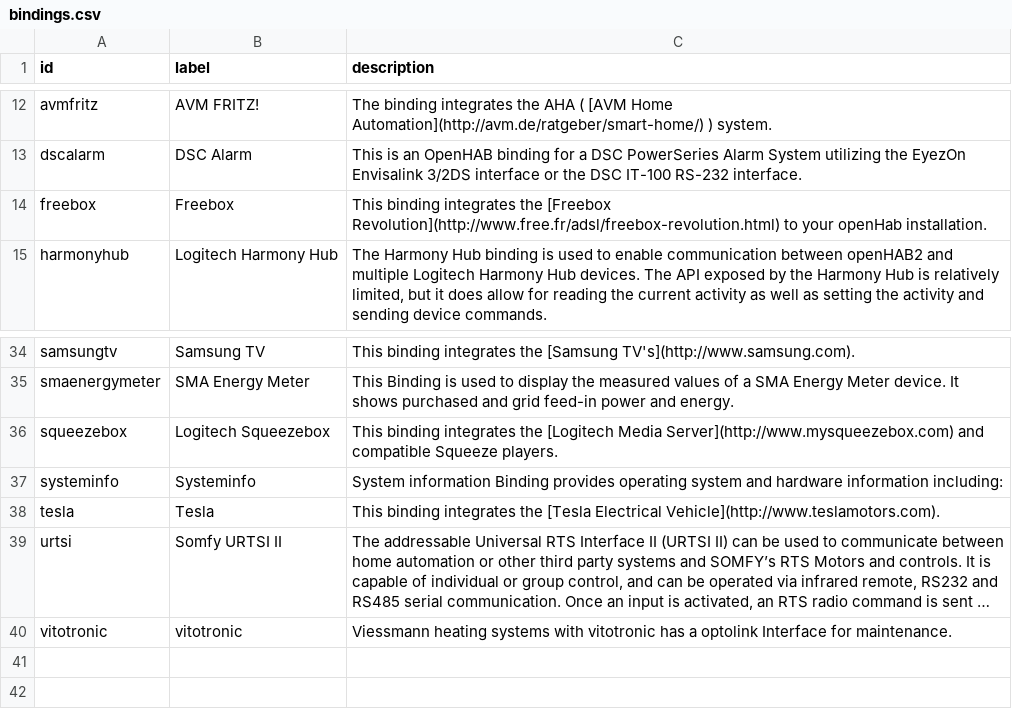
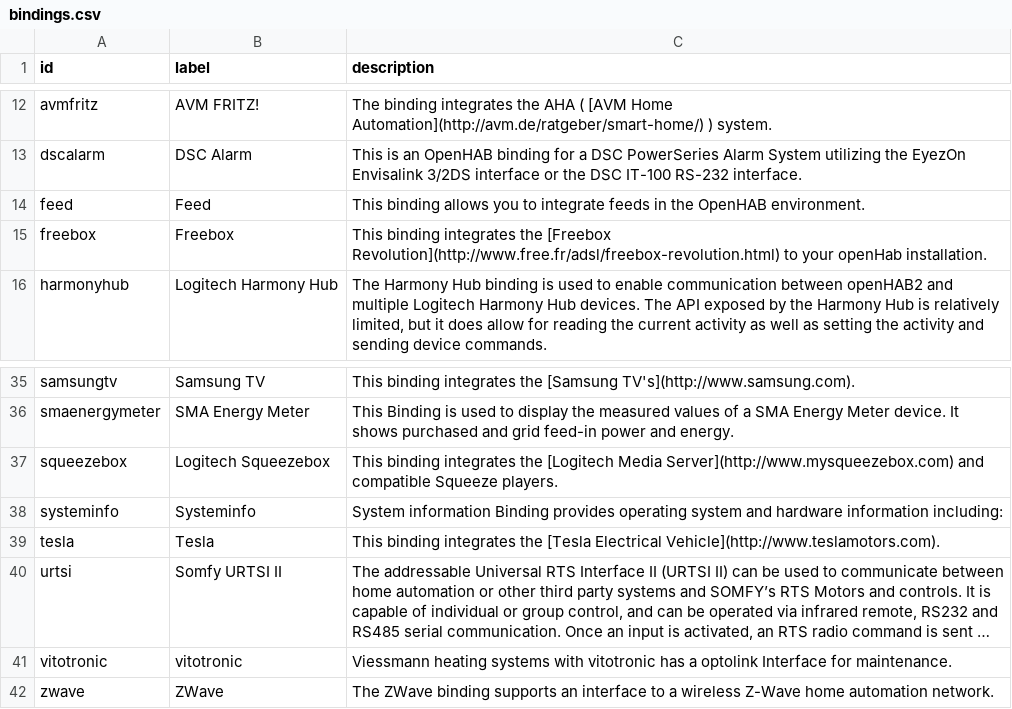
Before and after one commit to openhab/openhab-docs, a CSV file: _data/bindings.csv, drawn as a sheet; only a part is shown, gaps mark what is left out; long unchanged cells end in …; the diff names each change by its address in the sheet, - before the commit and + after, or states it on an @@ line.

```diff
--- a/_data/bindings.csv
+++ b/_data/bindings.csv
+row 14: feed | Feed | This binding allows you to integrate feeds in the OpenHAB environment.
+row 42: zwave | ZWave | The ZWave binding supports an interface to a wireless Z-Wave home automation network.
```
Also changed, not shown: _data/oh1addons.csv, 8 other files.
